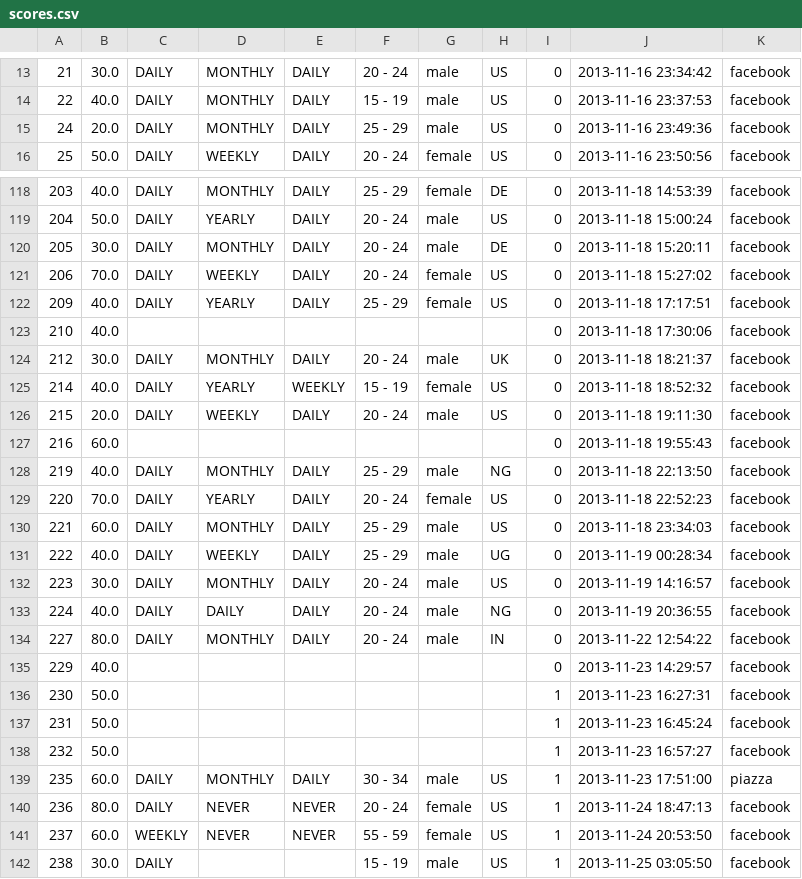
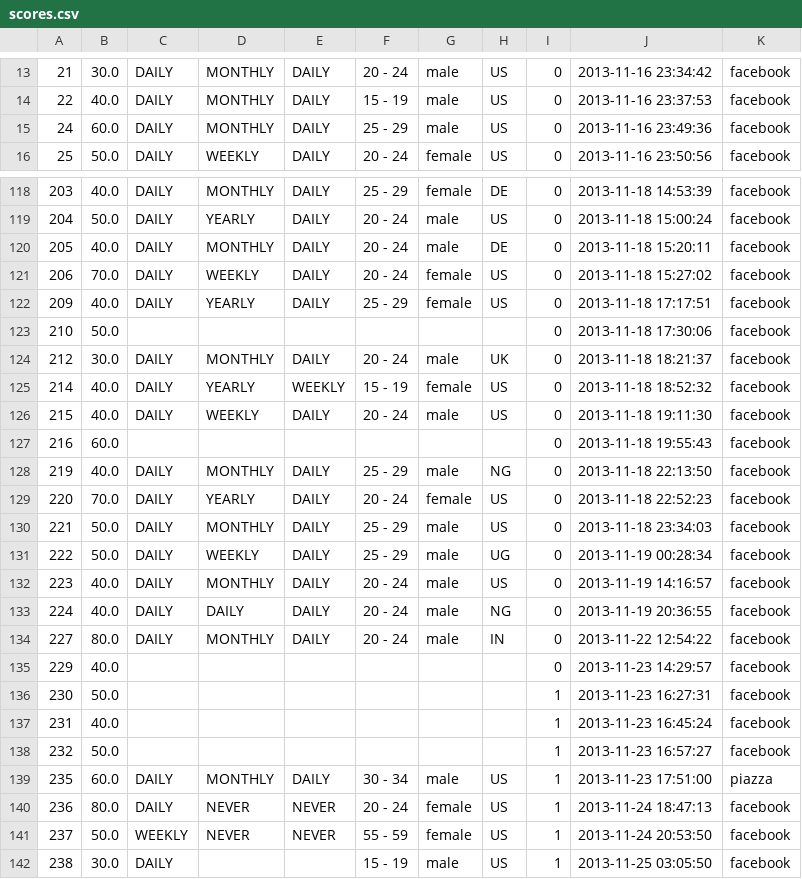
Before and after one commit to chihuahua/project-cs279, a CSV file: data/scores.csv, drawn as a sheet; only a part is shown, gaps mark what is left out; the diff covers the shown part only.

Commit message:
added data

```diff
--- a/data/scores.csv
+++ b/data/scores.csv
@@ -14,3 +14,3 @@
 22,40.0,DAILY,MONTHLY,DAILY,15 - 19,male,US,0,2013-11-16 23:37:53,facebook
-24,20.0,DAILY,MONTHLY,DAILY,25 - 29,male,US,0,2013-11-16 23:49:36,facebook
+24,60.0,DAILY,MONTHLY,DAILY,25 - 29,male,US,0,2013-11-16 23:49:36,facebook
 25,50.0,DAILY,WEEKLY,DAILY,20 - 24,female,US,0,2013-11-16 23:50:56,facebook
@@ -119,9 +119,9 @@
 204,50.0,DAILY,YEARLY,DAILY,20 - 24,male,US,0,2013-11-18 15:00:24,facebook
-205,30.0,DAILY,MONTHLY,DAILY,20 - 24,male,DE,0,2013-11-18 15:20:11,facebook
+205,40.0,DAILY,MONTHLY,DAILY,20 - 24,male,DE,0,2013-11-18 15:20:11,facebook
 206,70.0,DAILY,WEEKLY,DAILY,20 - 24,female,US,0,2013-11-18 15:27:02,facebook
 209,40.0,DAILY,YEARLY,DAILY,25 - 29,female,US,0,2013-11-18 17:17:51,facebook
-210,40.0,,,,,,,0,2013-11-18 17:30:06,facebook
+210,50.0,,,,,,,0,2013-11-18 17:30:06,facebook
 212,30.0,DAILY,MONTHLY,DAILY,20 - 24,male,UK,0,2013-11-18 18:21:37,facebook
 214,40.0,DAILY,YEARLY,WEEKLY,15 - 19,female,US,0,2013-11-18 18:52:32,facebook
-215,20.0,DAILY,WEEKLY,DAILY,20 - 24,male,US,0,2013-11-18 19:11:30,facebook
+215,40.0,DAILY,WEEKLY,DAILY,20 - 24,male,US,0,2013-11-18 19:11:30,facebook
 216,60.0,,,,,,,0,2013-11-18 19:55:43,facebook
@@ -129,5 +129,5 @@
 220,70.0,DAILY,YEARLY,DAILY,20 - 24,female,US,0,2013-11-18 22:52:23,facebook
-221,60.0,DAILY,MONTHLY,DAILY,25 - 29,male,US,0,2013-11-18 23:34:03,facebook
-222,40.0,DAILY,WEEKLY,DAILY,25 - 29,male,UG,0,2013-11-19 00:28:34,facebook
-223,30.0,DAILY,MONTHLY,DAILY,20 - 24,male,US,0,2013-11-19 14:16:57,facebook
+221,50.0,DAILY,MONTHLY,DAILY,25 - 29,male,US,0,2013-11-18 23:34:03,facebook
+222,50.0,DAILY,WEEKLY,DAILY,25 - 29,male,UG,0,2013-11-19 00:28:34,facebook
+223,40.0,DAILY,MONTHLY,DAILY,20 - 24,male,US,0,2013-11-19 14:16:57,facebook
 224,40.0,DAILY,DAILY,DAILY,20 - 24,male,NG,0,2013-11-19 20:36:55,facebook
@@ -136,3 +136,3 @@
 230,50.0,,,,,,,1,2013-11-23 16:27:31,facebook
-231,50.0,,,,,,,1,2013-11-23 16:45:24,facebook
+231,40.0,,,,,,,1,2013-11-23 16:45:24,facebook
 232,50.0,,,,,,,1,2013-11-23 16:57:27,facebook
@@ -140,3 +140,3 @@
 236,80.0,DAILY,NEVER,NEVER,20 - 24,female,US,1,2013-11-24 18:47:13,facebook
-237,60.0,WEEKLY,NEVER,NEVER,55 - 59,female,US,1,2013-11-24 20:53:50,facebook
+237,50.0,WEEKLY,NEVER,NEVER,55 - 59,female,US,1,2013-11-24 20:53:50,facebook
 238,30.0,DAILY,,,15 - 19,male,US,1,2013-11-25 03:05:50,facebook
```
Also changed, not shown: 26 edited cells elsewhere in this file.
